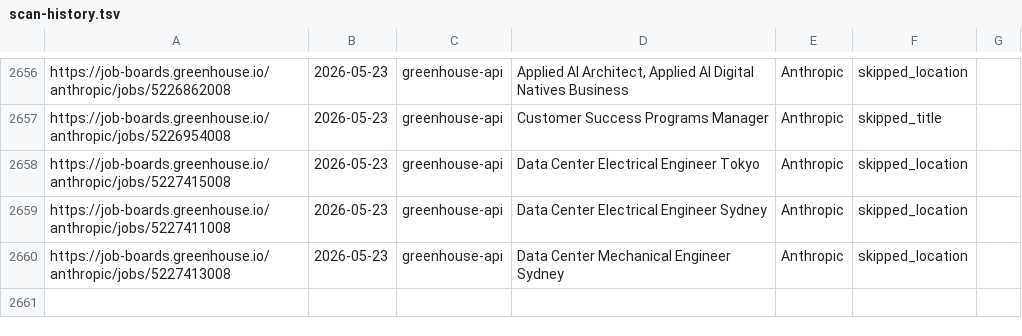
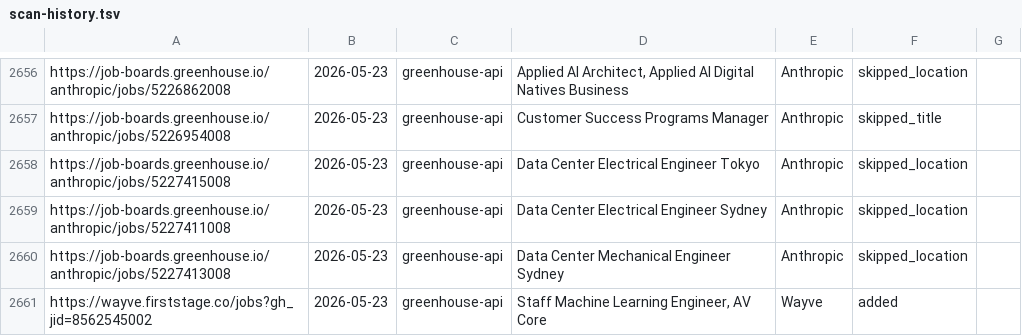
Before and after one commit to kcirtapfromspace/career-ops, a TSV file: data/scan-history.tsv, drawn as a sheet; only a part is shown, gaps mark what is left out.

```diff
--- a/data/scan-history.tsv
+++ b/data/scan-history.tsv
@@ -2660 +2660,2 @@ https://job-boards.greenhouse.io/anthropic/jobs/5227411008	2026-05-23	greenhouse
 https://job-boards.greenhouse.io/anthropic/jobs/5227413008	2026-05-23	greenhouse-api	Data Center Mechanical Engineer Sydney	Anthropic	skipped_location
+https://wayve.firststage.co/jobs?gh_jid=8562545002	2026-05-23	greenhouse-api	Staff Machine Learning Engineer, AV Core	Wayve	added
```
Also changed, not shown: 1 other file.
